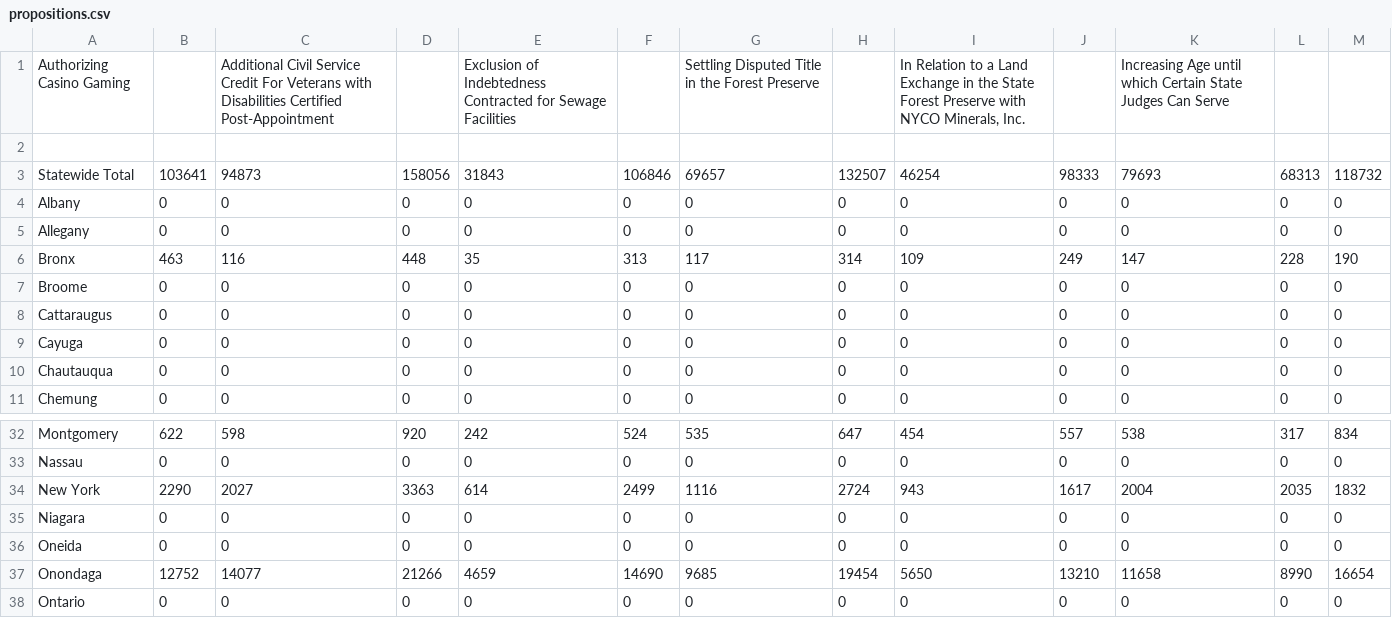
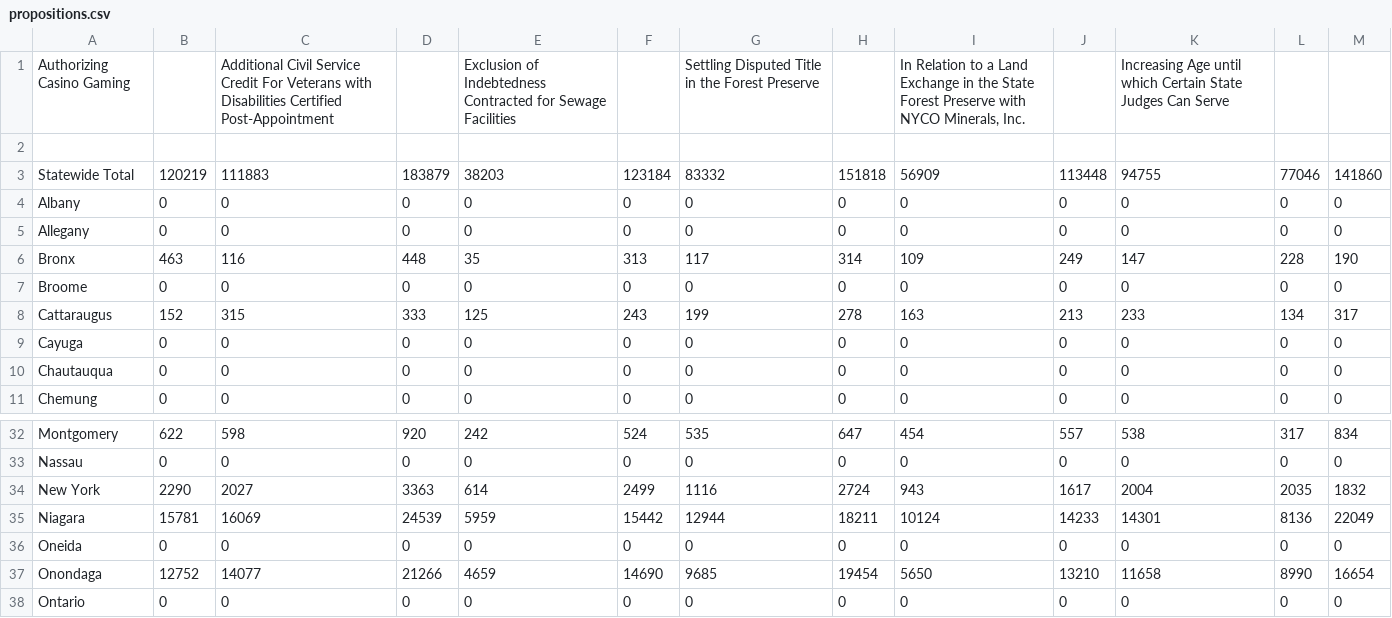
Before and after one commit to hhroc/nyselecprops, a CSV file: propositions.csv, drawn as a sheet; only a part is shown, gaps mark what is left out; the diff covers the shown part only.

Commit message:
2013-11-05 22:13:13

```diff
--- a/propositions.csv
+++ b/propositions.csv
@@ -2,3 +2,3 @@ Authorizing Casino Gaming,,Additional Civil Service Credit For Veterans with Dis
 
-Statewide Total,103641,94873,158056,31843,106846,69657,132507,46254,98333,79693,68313,118732
+Statewide Total,120219,111883,183879,38203,123184,83332,151818,56909,113448,94755,77046,141860
 Albany,0,0,0,0,0,0,0,0,0,0,0,0
@@ -7,3 +7,3 @@ Bronx,463,116,448,35,313,117,314,109,249,147,228,190
 Broome,0,0,0,0,0,0,0,0,0,0,0,0
-Cattaraugus,0,0,0,0,0,0,0,0,0,0,0,0
+Cattaraugus,152,315,333,125,243,199,278,163,213,233,134,317
 Cayuga,0,0,0,0,0,0,0,0,0,0,0,0
@@ -34,3 +34,3 @@ Nassau,0,0,0,0,0,0,0,0,0,0,0,0
 New York,2290,2027,3363,614,2499,1116,2724,943,1617,2004,2035,1832
-Niagara,0,0,0,0,0,0,0,0,0,0,0,0
+Niagara,15781,16069,24539,5959,15442,12944,18211,10124,14233,14301,8136,22049
 Oneida,0,0,0,0,0,0,0,0,0,0,0,0
```
Also changed, not shown: 12 edited cells elsewhere in this file.
